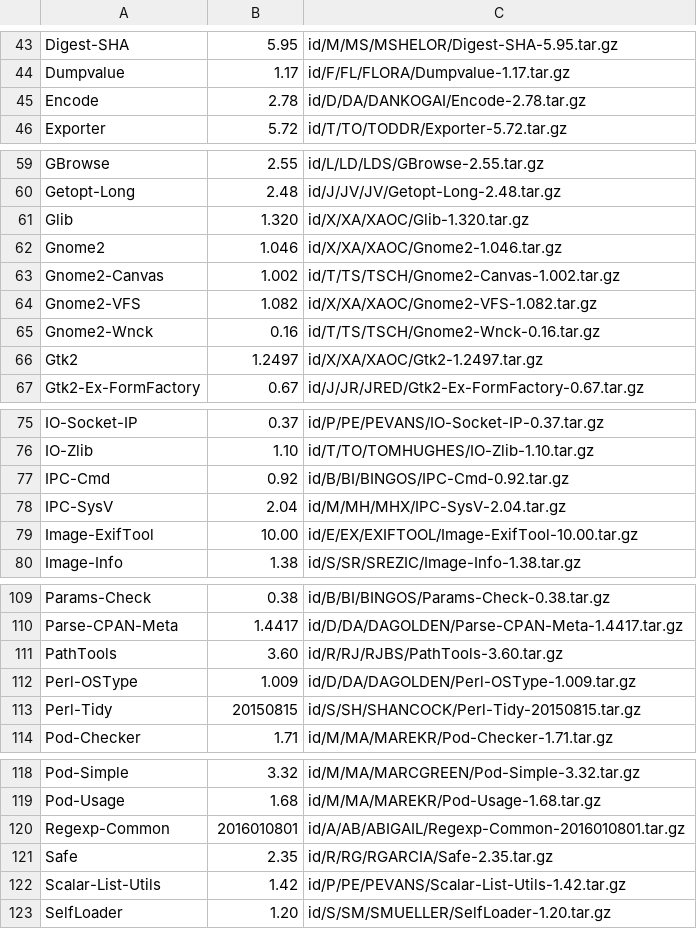
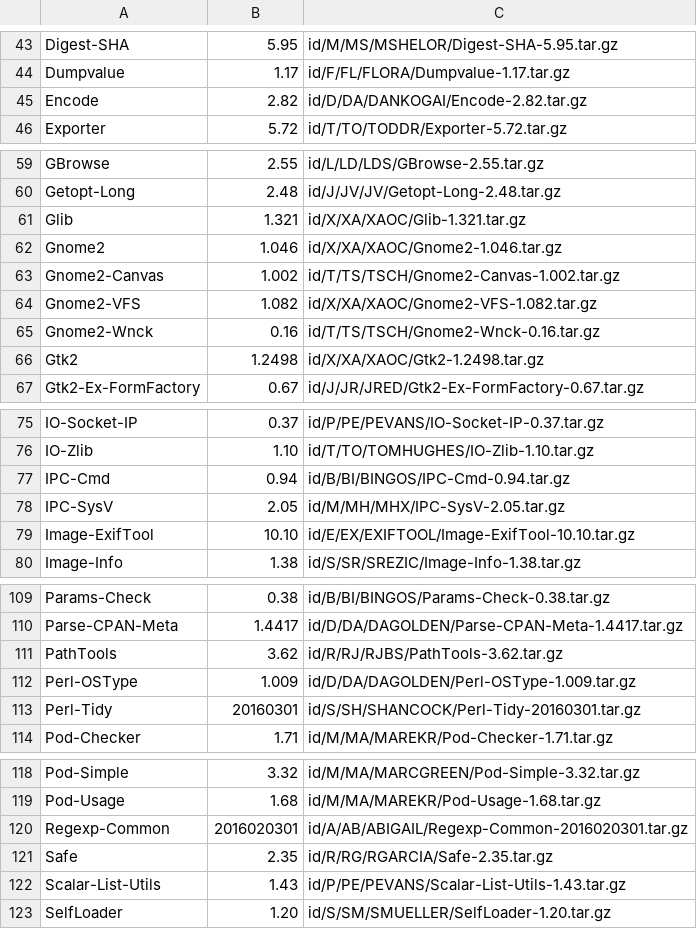
Before and after one commit to kentnl/Gentoo-Util-VirtualDepend, a CSV file: share/dist-versions.csv, drawn as a sheet; only a part is shown, gaps mark what is left out; the diff covers the shown part only.

```diff
--- a/share/dist-versions.csv
+++ b/share/dist-versions.csv
@@ -44,3 +44,3 @@ Digest-SHA,5.95,id/M/MS/MSHELOR/Digest-SHA-5.95.tar.gz
 Dumpvalue,1.17,id/F/FL/FLORA/Dumpvalue-1.17.tar.gz
-Encode,2.78,id/D/DA/DANKOGAI/Encode-2.78.tar.gz
+Encode,2.82,id/D/DA/DANKOGAI/Encode-2.82.tar.gz
 Exporter,5.72,id/T/TO/TODDR/Exporter-5.72.tar.gz
@@ -60,3 +60,3 @@ GBrowse,2.55,id/L/LD/LDS/GBrowse-2.55.tar.gz
 Getopt-Long,2.48,id/J/JV/JV/Getopt-Long-2.48.tar.gz
-Glib,1.320,id/X/XA/XAOC/Glib-1.320.tar.gz
+Glib,1.321,id/X/XA/XAOC/Glib-1.321.tar.gz
 Gnome2,1.046,id/X/XA/XAOC/Gnome2-1.046.tar.gz
@@ -65,3 +65,3 @@ Gnome2-VFS,1.082,id/X/XA/XAOC/Gnome2-VFS-1.082.tar.gz
 Gnome2-Wnck,0.16,id/T/TS/TSCH/Gnome2-Wnck-0.16.tar.gz
-Gtk2,1.2497,id/X/XA/XAOC/Gtk2-1.2497.tar.gz
+Gtk2,1.2498,id/X/XA/XAOC/Gtk2-1.2498.tar.gz
 Gtk2-Ex-FormFactory,0.67,id/J/JR/JRED/Gtk2-Ex-FormFactory-0.67.tar.gz
@@ -76,5 +76,5 @@ IO-Socket-IP,0.37,id/P/PE/PEVANS/IO-Socket-IP-0.37.tar.gz
 IO-Zlib,1.10,id/T/TO/TOMHUGHES/IO-Zlib-1.10.tar.gz
-IPC-Cmd,0.92,id/B/BI/BINGOS/IPC-Cmd-0.92.tar.gz
-IPC-SysV,2.04,id/M/MH/MHX/IPC-SysV-2.04.tar.gz
-Image-ExifTool,10.00,id/E/EX/EXIFTOOL/Image-ExifTool-10.00.tar.gz
+IPC-Cmd,0.94,id/B/BI/BINGOS/IPC-Cmd-0.94.tar.gz
+IPC-SysV,2.05,id/M/MH/MHX/IPC-SysV-2.05.tar.gz
+Image-ExifTool,10.10,id/E/EX/EXIFTOOL/Image-ExifTool-10.10.tar.gz
 Image-Info,1.38,id/S/SR/SREZIC/Image-Info-1.38.tar.gz
@@ -110,5 +110,5 @@ Params-Check,0.38,id/B/BI/BINGOS/Params-Check-0.38.tar.gz
 Parse-CPAN-Meta,1.4417,id/D/DA/DAGOLDEN/Parse-CPAN-Meta-1.4417.tar.gz
-PathTools,3.60,id/R/RJ/RJBS/PathTools-3.60.tar.gz
+PathTools,3.62,id/R/RJ/RJBS/PathTools-3.62.tar.gz
 Perl-OSType,1.009,id/D/DA/DAGOLDEN/Perl-OSType-1.009.tar.gz
-Perl-Tidy,20150815,id/S/SH/SHANCOCK/Perl-Tidy-20150815.tar.gz
+Perl-Tidy,20160301,id/S/SH/SHANCOCK/Perl-Tidy-20160301.tar.gz
 Pod-Checker,1.71,id/M/MA/MAREKR/Pod-Checker-1.71.tar.gz
@@ -119,5 +119,5 @@ Pod-Simple,3.32,id/M/MA/MARCGREEN/Pod-Simple-3.32.tar.gz
 Pod-Usage,1.68,id/M/MA/MAREKR/Pod-Usage-1.68.tar.gz
-Regexp-Common,2016010801,id/A/AB/ABIGAIL/Regexp-Common-2016010801.tar.gz
+Regexp-Common,2016020301,id/A/AB/ABIGAIL/Regexp-Common-2016020301.tar.gz
 Safe,2.35,id/R/RG/RGARCIA/Safe-2.35.tar.gz
-Scalar-List-Utils,1.42,id/P/PE/PEVANS/Scalar-List-Utils-1.42.tar.gz
+Scalar-List-Utils,1.43,id/P/PE/PEVANS/Scalar-List-Utils-1.43.tar.gz
 SelfLoader,1.20,id/S/SM/SMUELLER/SelfLoader-1.20.tar.gz
```
Also changed, not shown: 6 edited cells elsewhere in this file, share/module-to-gentoo.csv, share/module-versions.csv, 1 other file.
